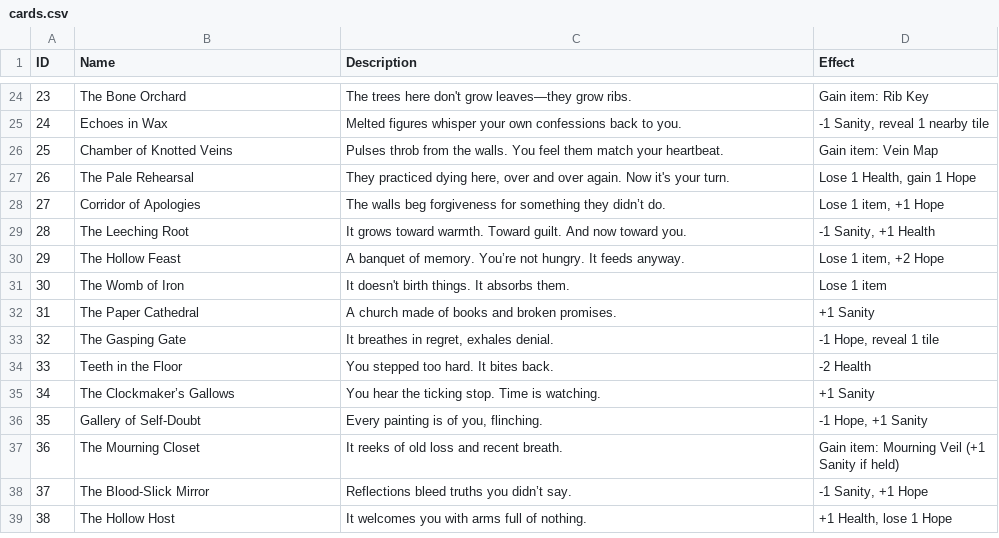
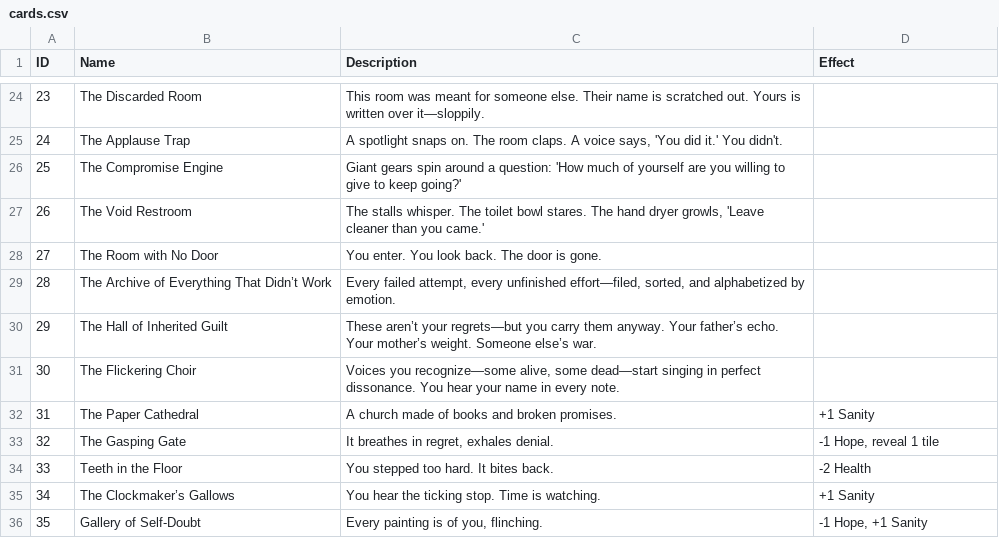
Before and after one commit to radiatedsaturn7/game, a CSV file: cards.csv, drawn as a sheet; only a part is shown, gaps mark what is left out; the shorter side is filled out with more unchanged rows; the diff covers the shown part only.

```diff
--- a/cards.csv
+++ b/cards.csv
@@ -24,9 +24,9 @@ ID,Name,Description,Effect
-23,The Bone Orchard,The trees here don't grow leaves—they grow ribs.,"Gain item: Rib Key"
-24,Echoes in Wax,Melted figures whisper your own confessions back to you.,"-1 Sanity, reveal 1 nearby tile"
-25,Chamber of Knotted Veins,Pulses throb from the walls. You feel them match your heartbeat.,"Gain item: Vein Map"
-26,The Pale Rehearsal,"They practiced dying here, over and over again. Now it's your turn.","Lose 1 Health, gain 1 Hope"
-27,Corridor of Apologies,The walls beg forgiveness for something they didn’t do.,"Lose 1 item, +1 Hope"
-28,The Leeching Root,It grows toward warmth. Toward guilt. And now toward you.,"-1 Sanity, +1 Health"
-29,The Hollow Feast,A banquet of memory. You’re not hungry. It feeds anyway.,"Lose 1 item, +2 Hope"
-30,The Womb of Iron,It doesn't birth things. It absorbs them.,"Lose 1 item"
+23,The Discarded Room,"This room was meant for someone else. Their name is scratched out. Yours is written over it—sloppily.",
+24,The Applause Trap,"A spotlight snaps on. The room claps. A voice says, 'You did it.' You didn't.",
+25,The Compromise Engine,"Giant gears spin around a question: 'How much of yourself are you willing to give to keep going?'",
+26,The Void Restroom,"The stalls whisper. The toilet bowl stares. The hand dryer growls, 'Leave cleaner than you came.'",
+27,The Room with No Door,"You enter. You look back. The door is gone.",
+28,The Archive of Everything That Didn’t Work,"Every failed attempt, every unfinished effort—filed, sorted, and alphabetized by emotion.",
+29,The Hall of Inherited Guilt,"These aren’t your regrets—but you carry them anyway. Your father’s echo. Your mother’s weight. Someone else’s war.",
+30,The Flickering Choir,"Voices you recognize—some alive, some dead—start singing in perfect dissonance. You hear your name in every note.",
 31,The Paper Cathedral,A church made of books and broken promises.,"+1 Sanity"
```
Also changed, not shown: 62 edited cells elsewhere in this file, items.csv, 1 other file.
